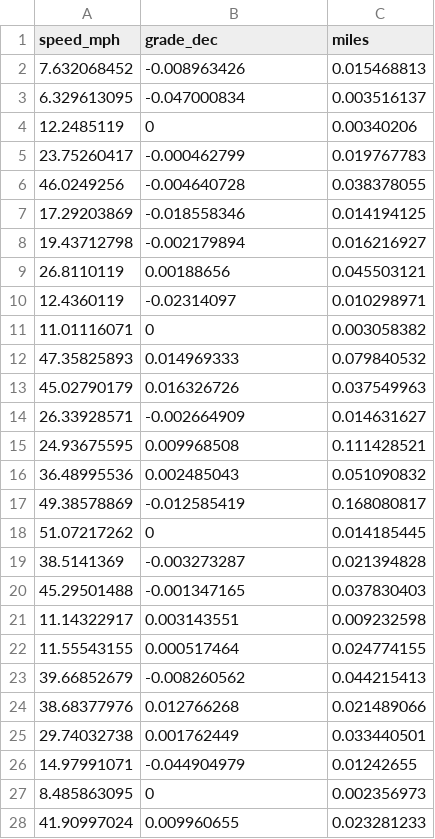
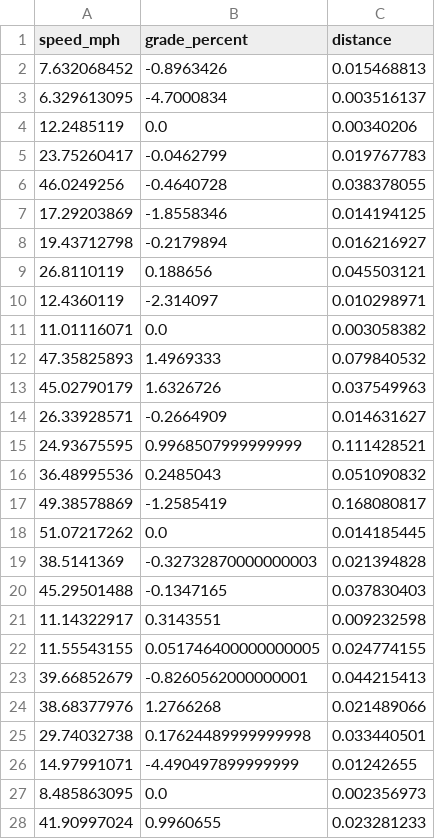
Before and after one commit to NREL/routee-powertrain, a CSV file: nrel/routee/powertrain/resources/sample_routes/sample_route.csv, drawn as a sheet; only a part is shown; the diff covers the shown part only.

```diff
--- a/nrel/routee/powertrain/resources/sample_routes/sample_route.csv
+++ b/nrel/routee/powertrain/resources/sample_routes/sample_route.csv
@@ -1,28 +1,28 @@
-speed_mph,grade_dec,miles
-7.632068452,-0.008963426,0.015468813
-6.329613095,-0.047000834,0.003516137
-12.2485119,0,0.00340206
-23.75260417,-0.000462799,0.019767783
-46.0249256,-0.004640728,0.038378055
-17.29203869,-0.018558346,0.014194125
-19.43712798,-0.002179894,0.016216927
-26.8110119,0.00188656,0.045503121
-12.4360119,-0.02314097,0.010298971
-11.01116071,0,0.003058382
-47.35825893,0.014969333,0.079840532
-45.02790179,0.016326726,0.037549963
-26.33928571,-0.002664909,0.014631627
-24.93675595,0.009968508,0.111428521
-36.48995536,0.002485043,0.051090832
-49.38578869,-0.012585419,0.168080817
-51.07217262,0,0.014185445
-38.5141369,-0.003273287,0.021394828
-45.29501488,-0.001347165,0.037830403
-11.14322917,0.003143551,0.009232598
-11.55543155,0.000517464,0.024774155
-39.66852679,-0.008260562,0.044215413
-38.68377976,0.012766268,0.021489066
-29.74032738,0.001762449,0.033440501
-14.97991071,-0.044904979,0.01242655
-8.485863095,0,0.002356973
-41.90997024,0.009960655,0.023281233
+speed_mph,grade_percent,distance
+7.632068452,-0.8963426,0.015468813
+6.329613095,-4.7000834,0.003516137
+12.2485119,0.0,0.00340206
+23.75260417,-0.0462799,0.019767783
+46.0249256,-0.4640728,0.038378055
+17.29203869,-1.8558346,0.014194125
+19.43712798,-0.2179894,0.016216927
+26.8110119,0.188656,0.045503121
+12.4360119,-2.314097,0.010298971
+11.01116071,0.0,0.003058382
+47.35825893,1.4969333,0.079840532
+45.02790179,1.6326726,0.037549963
+26.33928571,-0.2664909,0.014631627
+24.93675595,0.9968507999999999,0.111428521
+36.48995536,0.2485043,0.051090832
+49.38578869,-1.2585419,0.168080817
+51.07217262,0.0,0.014185445
+38.5141369,-0.32732870000000003,0.021394828
+45.29501488,-0.1347165,0.037830403
+11.14322917,0.3143551,0.009232598
+11.55543155,0.051746400000000005,0.024774155
+39.66852679,-0.8260562000000001,0.044215413
+38.68377976,1.2766268,0.021489066
+29.74032738,0.17624489999999998,0.033440501
+14.97991071,-4.490497899999999,0.01242655
+8.485863095,0.0,0.002356973
+41.90997024,0.9960655,0.023281233
```
Also changed, not shown: 98 edited cells elsewhere in this file, 9 other files.
